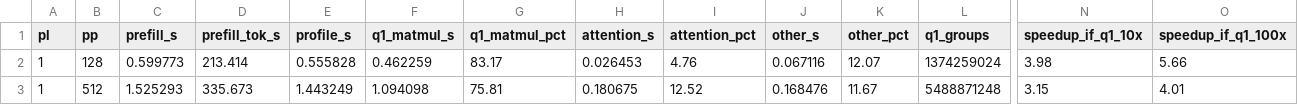
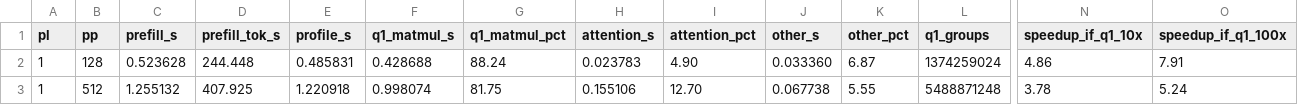
Before and after one commit to uripont/1bit-llm-fpga-inference-accelerator-CD, a CSV file: results/baseline_benchmark/full/prefill-summary.csv, drawn as a sheet; only a part is shown, gaps mark what is left out; the diff covers the shown part only; the diff names each change by its address in the sheet, - before the commit and + after, or states it on an @@ line.

```diff
--- a/results/baseline_benchmark/full/prefill-summary.csv
+++ b/results/baseline_benchmark/full/prefill-summary.csv
-C2 (prefill_s): 0.599773
+C2 (prefill_s): 0.523628
-D2 (prefill_tok_s): 213.414
+D2 (prefill_tok_s): 244.448
-E2 (profile_s): 0.555828
+E2 (profile_s): 0.485831
-F2 (q1_matmul_s): 0.462259
+F2 (q1_matmul_s): 0.428688
-G2 (q1_matmul_pct): 83.17
+G2 (q1_matmul_pct): 88.24
-H2 (attention_s): 0.026453
+H2 (attention_s): 0.023783
-I2 (attention_pct): 4.76
+I2 (attention_pct): 4.90
-J2 (other_s): 0.067116
+J2 (other_s): 0.033360
-K2 (other_pct): 12.07
+K2 (other_pct): 6.87
-N2 (speedup_if_q1_10x): 3.98
+N2 (speedup_if_q1_10x): 4.86
-O2 (speedup_if_q1_100x): 5.66
+O2 (speedup_if_q1_100x): 7.91
-C3 (prefill_s): 1.525293
+C3 (prefill_s): 1.255132
-D3 (prefill_tok_s): 335.673
+D3 (prefill_tok_s): 407.925
-E3 (profile_s): 1.443249
+E3 (profile_s): 1.220918
-F3 (q1_matmul_s): 1.094098
+F3 (q1_matmul_s): 0.998074
-G3 (q1_matmul_pct): 75.81
+G3 (q1_matmul_pct): 81.75
-H3 (attention_s): 0.180675
+H3 (attention_s): 0.155106
-I3 (attention_pct): 12.52
+I3 (attention_pct): 12.70
-J3 (other_s): 0.168476
+J3 (other_s): 0.067738
-K3 (other_pct): 11.67
+K3 (other_pct): 5.55
-N3 (speedup_if_q1_10x): 3.15
+N3 (speedup_if_q1_10x): 3.78
-O3 (speedup_if_q1_100x): 4.01
+O3 (speedup_if_q1_100x): 5.24
```
Also changed, not shown: 45 edited cells elsewhere in this file, results/baseline_benchmark/full/decode-summary.csv, 3 other files.
